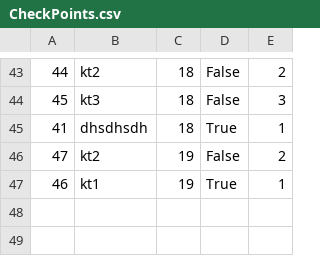
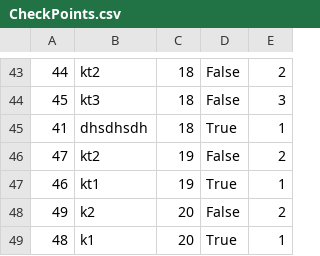
Before and after one commit to seli0001/SIMS-Projekat, a CSV file: SIMS/SIMS/Resources/Data/CheckPoints.csv, drawn as a sheet; only a part is shown, gaps mark what is left out; the diff names each change by its address in the sheet, - before the commit and + after, or states it on an @@ line.

```diff
--- a/SIMS/SIMS/Resources/Data/CheckPoints.csv
+++ b/SIMS/SIMS/Resources/Data/CheckPoints.csv
+row 48: 49 | k2 | 20 | False | 2
+row 49: 48 | k1 | 20 | True | 1
```
Also changed, not shown: SIMS/SIMS/Resources/Data/Locations.csv, SIMS/SIMS/Resources/Data/StartTimes.csv, 7 other files.
